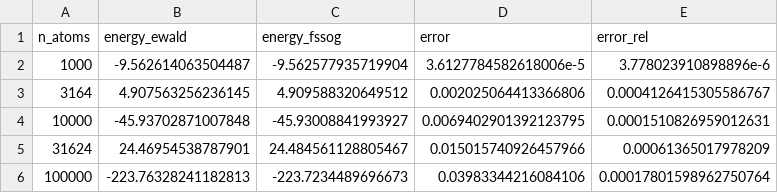
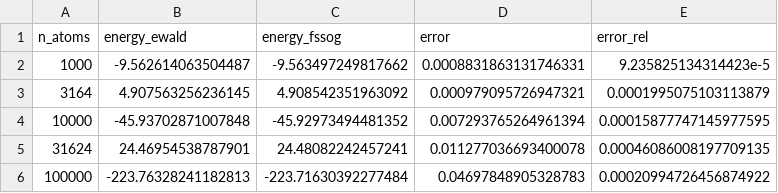
Before and after one commit to ArrogantGao/FSSoG_benchmark, a CSV file: manuscript/data/Acc_T6_cube_total_2.csv, drawn as a sheet.

Commit message:
add new cube benchmarks

```diff
--- a/manuscript/data/Acc_T6_cube_total_2.csv
+++ b/manuscript/data/Acc_T6_cube_total_2.csv
@@ -1,6 +1,6 @@
 n_atoms,energy_ewald,energy_fssog,error,error_rel
-1000,-9.562614063504487,-9.562577935719904,3.6127784582618006e-5,3.778023910898896e-6
-3164,4.907563256236145,4.909588320649512,0.002025064413366806,0.0004126415305586767
-10000,-45.93702871007848,-45.93008841993927,0.0069402901392123795,0.0001510826959012631
-31624,24.46954538787901,24.484561128805467,0.015015740926457966,0.00061365017978209
-100000,-223.76328241182813,-223.7234489696673,0.03983344216084106,0.00017801598962750764
+1000,-9.562614063504487,-9.563497249817662,0.0008831863131746331,9.235825134314423e-5
+3164,4.907563256236145,4.908542351963092,0.000979095726947321,0.0001995075103113879
+10000,-45.93702871007848,-45.92973494481352,0.007293765264961394,0.00015877747145977595
+31624,24.46954538787901,24.48082242457241,0.011277036693400078,0.00046086008197709135
+100000,-223.76328241182813,-223.71630392277484,0.04697848905328783,0.00020994726456874922
```
Also changed, not shown: 29 other files.
